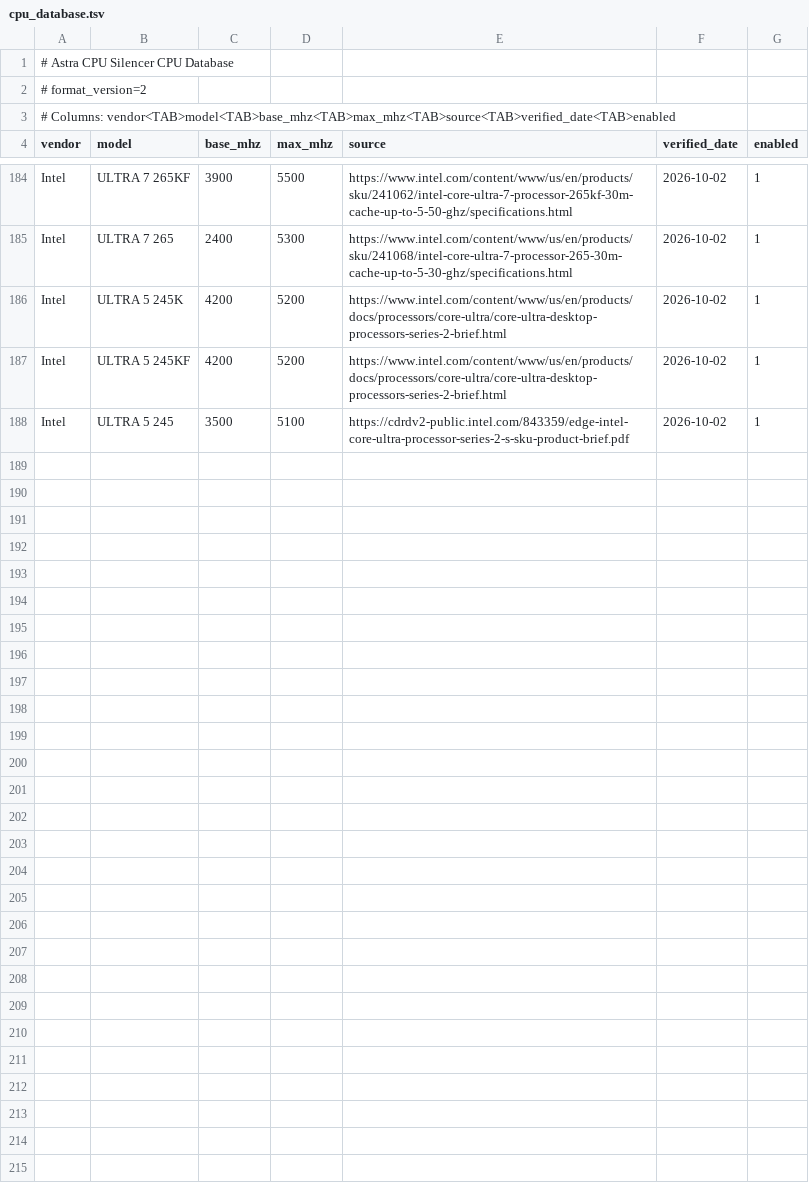
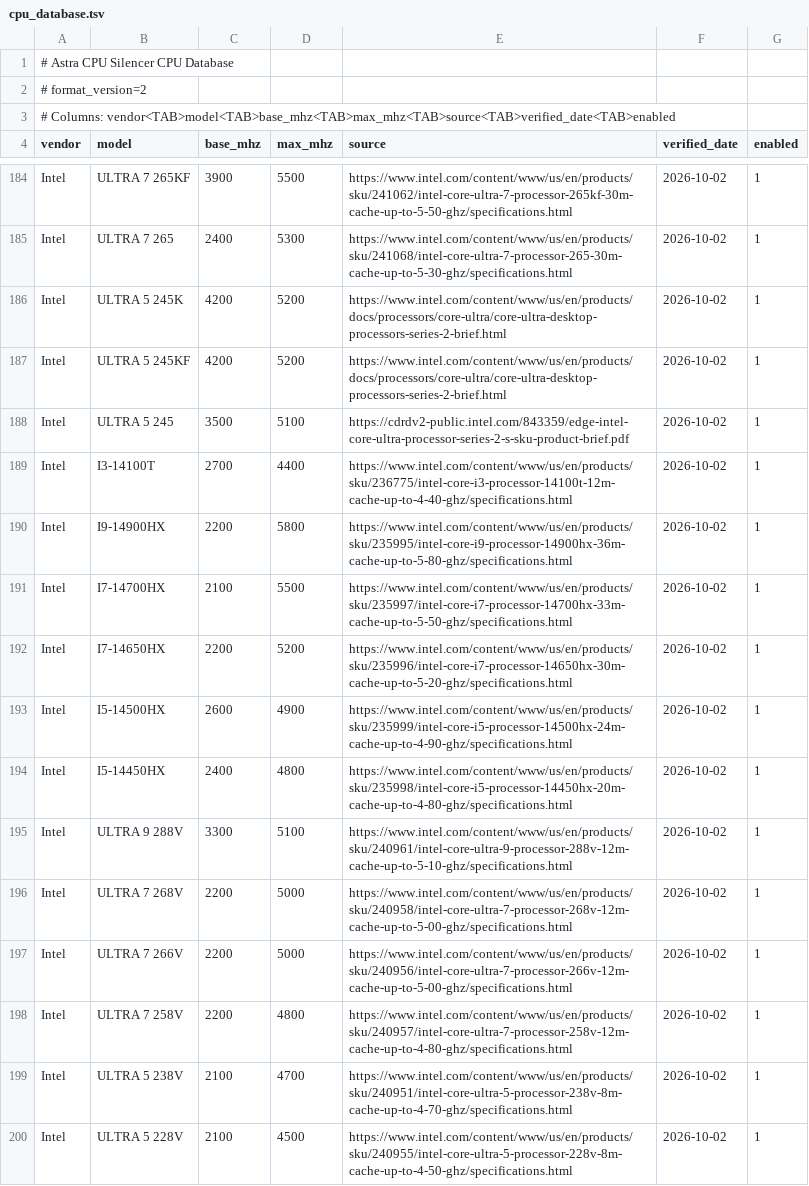
Before and after one commit to Masa-Tech-777/Astra-CPU-Silencer, a TSV file: cpu_database.tsv, drawn as a sheet; only a part is shown, gaps mark what is left out; the diff names each change by its address in the sheet, - before the commit and + after, or states it on an @@ line.

Commit message:
Expand Intel CPU database batch 8 (14th Gen HX + Core Ultra V)

```diff
--- a/cpu_database.tsv
+++ b/cpu_database.tsv
+row 189: Intel | I3-14100T | 2700 | 4400 | https://www.intel.com/content/www/us/en/products/sku/236775/intel-core-i3-processor-14100t-12m-cache-up-to-4-40-ghz/specifications.html | 2026-10-02 | 1
+row 190: Intel | I9-14900HX | 2200 | 5800 | https://www.intel.com/content/www/us/en/products/sku/235995/intel-core-i9-processor-14900hx-36m-cache-up-to-5-80-ghz/specifications.html | 2026-10-02 | 1
+row 191: Intel | I7-14700HX | 2100 | 5500 | https://www.intel.com/content/www/us/en/products/sku/235997/intel-core-i7-processor-14700hx-33m-cache-up-to-5-50-ghz/specifications.html | 2026-10-02 | 1
+row 192: Intel | I7-14650HX | 2200 | 5200 | https://www.intel.com/content/www/us/en/products/sku/235996/intel-core-i7-processor-14650hx-30m-cache-up-to-5-20-ghz/specifications.html | 2026-10-02 | 1
+row 193: Intel | I5-14500HX | 2600 | 4900 | https://www.intel.com/content/www/us/en/products/sku/235999/intel-core-i5-processor-14500hx-24m-cache-up-to-4-90-ghz/specifications.html | 2026-10-02 | 1
+row 194: Intel | I5-14450HX | 2400 | 4800 | https://www.intel.com/content/www/us/en/products/sku/235998/intel-core-i5-processor-14450hx-20m-cache-up-to-4-80-ghz/specifications.html | 2026-10-02 | 1
+row 195: Intel | ULTRA 9 288V | 3300 | 5100 | https://www.intel.com/content/www/us/en/products/sku/240961/intel-core-ultra-9-processor-288v-12m-cache-up-to-5-10-ghz/specifications.html | 2026-10-02 | 1
+row 196: Intel | ULTRA 7 268V | 2200 | 5000 | https://www.intel.com/content/www/us/en/products/sku/240958/intel-core-ultra-7-processor-268v-12m-cache-up-to-5-00-ghz/specifications.html | 2026-10-02 | 1
+row 197: Intel | ULTRA 7 266V | 2200 | 5000 | https://www.intel.com/content/www/us/en/products/sku/240956/intel-core-ultra-7-processor-266v-12m-cache-up-to-5-00-ghz/specifications.html | 2026-10-02 | 1
+row 198: Intel | ULTRA 7 258V | 2200 | 4800 | https://www.intel.com/content/www/us/en/products/sku/240957/intel-core-ultra-7-processor-258v-12m-cache-up-to-4-80-ghz/specifications.html | 2026-10-02 | 1
+row 199: Intel | ULTRA 5 238V | 2100 | 4700 | https://www.intel.com/content/www/us/en/products/sku/240951/intel-core-ultra-5-processor-238v-8m-cache-up-to-4-70-ghz/specifications.html | 2026-10-02 | 1
+row 200: Intel | ULTRA 5 228V | 2100 | 4500 | https://www.intel.com/content/www/us/en/products/sku/240955/intel-core-ultra-5-processor-228v-8m-cache-up-to-4-50-ghz/specifications.html | 2026-10-02 | 1
```
